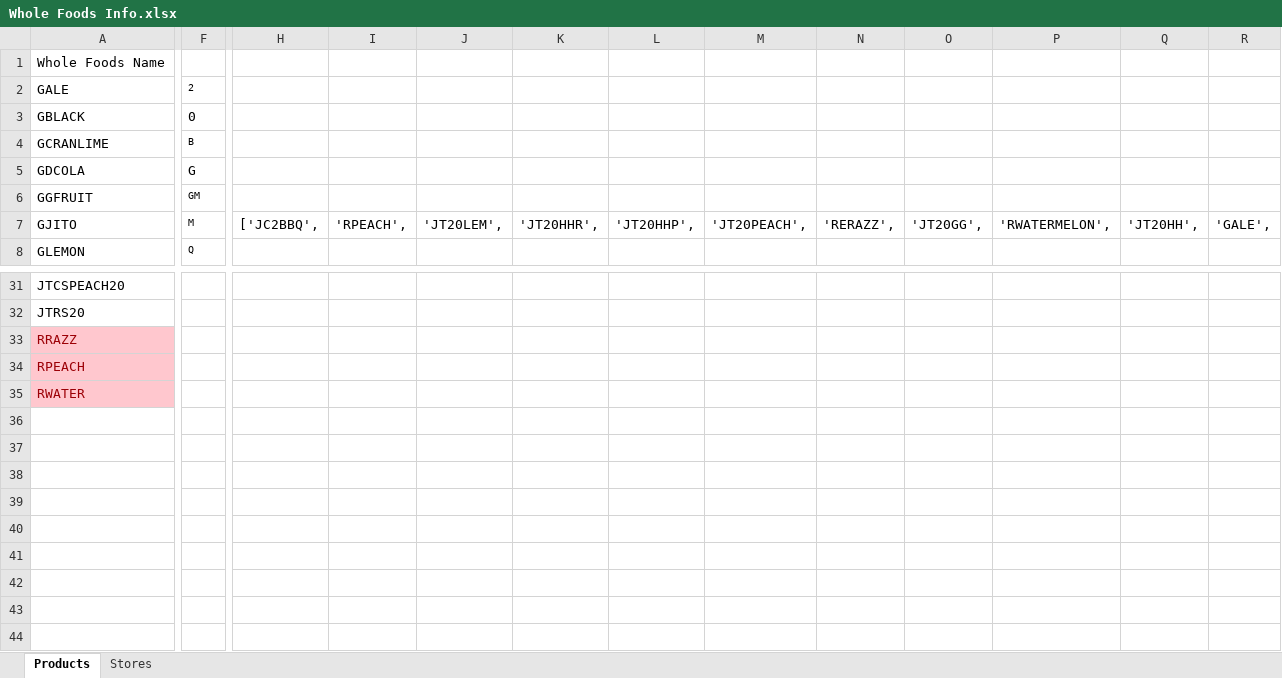
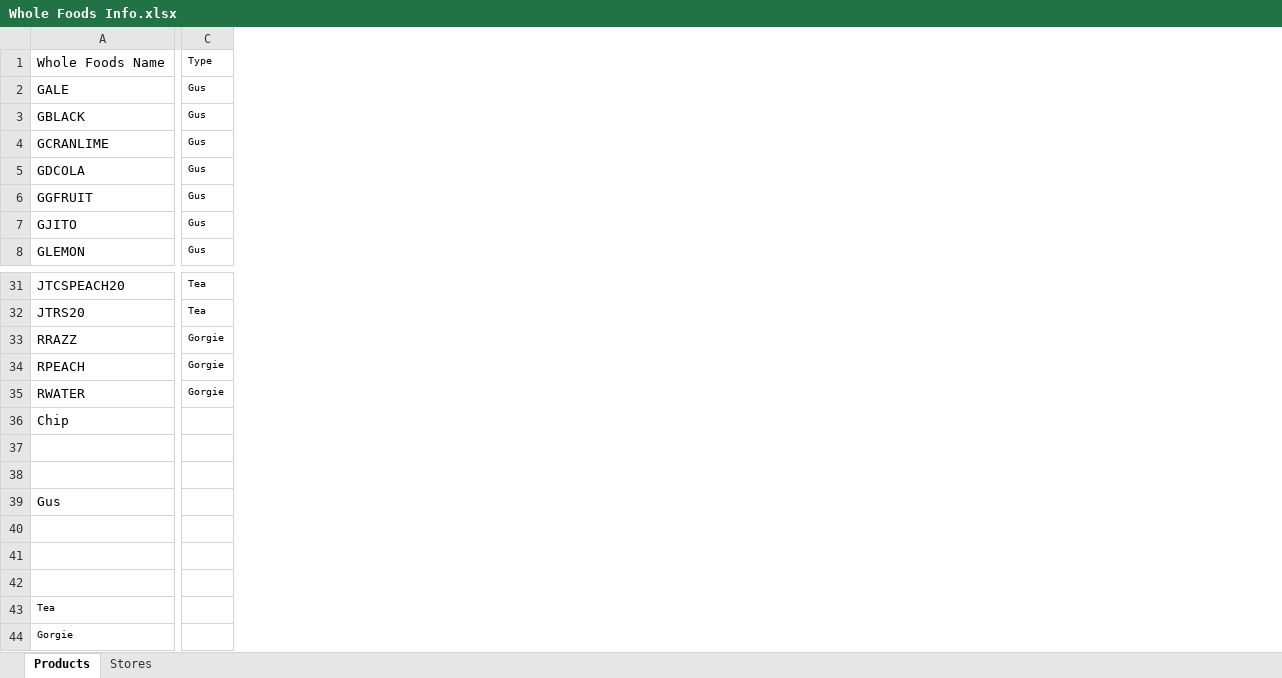
Before and after one commit to bprato2/Whole-Foods-Import, an Excel workbook: Whole Foods Info.xlsx, sheet Products, drawn as a sheet; only a part is shown, gaps mark what is left out; values as stored, in another font and other column widths than the file's, no borders; removed rows and columns are numbered as before the commit, all else as after; rows hold the shown columns only; the diff covers the shown part only; the diff names each change by its address in the sheet, - before the commit and + after, or states it on an @@ line.

```diff
--- a/Whole Foods Info.xlsx (sheet Products)
+++ b/Whole Foods Info.xlsx (sheet Products)
+column C, rows 1-8: Type | Gus | Gus | Gus | Gus | Gus | Gus | Gus; rows 31-35: Tea | Tea | Gorgie | Gorgie | Gorgie
-column F, rows 2-8: 2 | 0 | B | G | GM | M | Q
-column H, row 7: ['JC2BBQ',
-column I, row 7: 'RPEACH',
-column J, row 7: 'JT20LEM',
-column K, row 7: 'JT20HHR',
-column L, row 7: 'JT20HHP',
-column M, row 7: 'JT20PEACH',
-column N, row 7: 'RERAZZ',
-column O, row 7: 'JT20GG',
-column P, row 7: 'RWATERMELON',
-column Q, row 7: 'JT20HH',
-column R, row 7: 'GALE',
@@ A33:A35 fill: #FFC7CE → none, text colour: #9C0006 → black @@
+row 36: Chip
+row 37: (empty)
+row 38: (empty)
+row 39: Gus
+row 40: (empty)
+row 41: (empty)
+row 42: (empty)
+row 43: Tea
+row 44: Gorgie
```
Also changed, not shown: 4 removed columns and cell formats elsewhere in this sheet, 2 other files.
